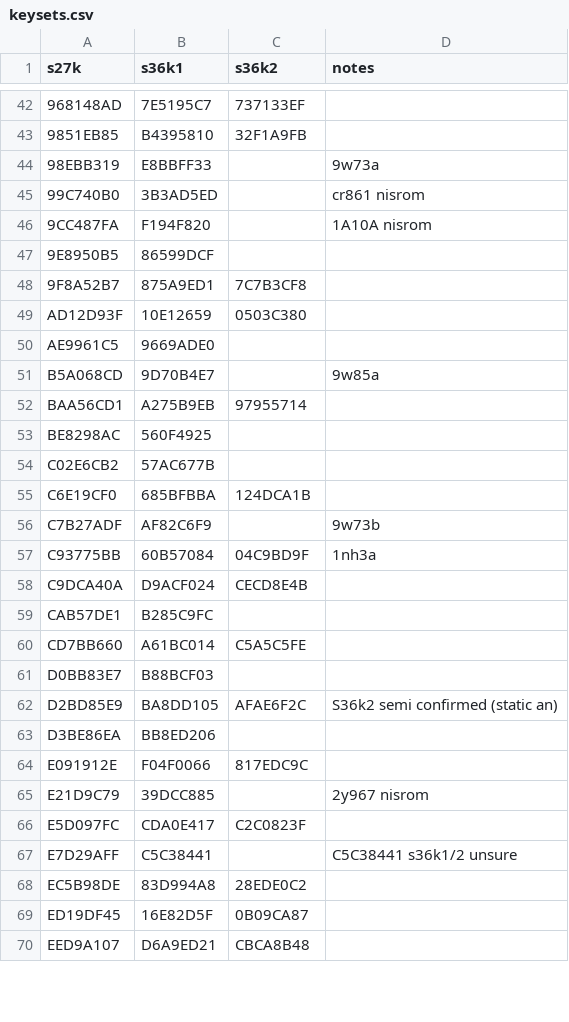
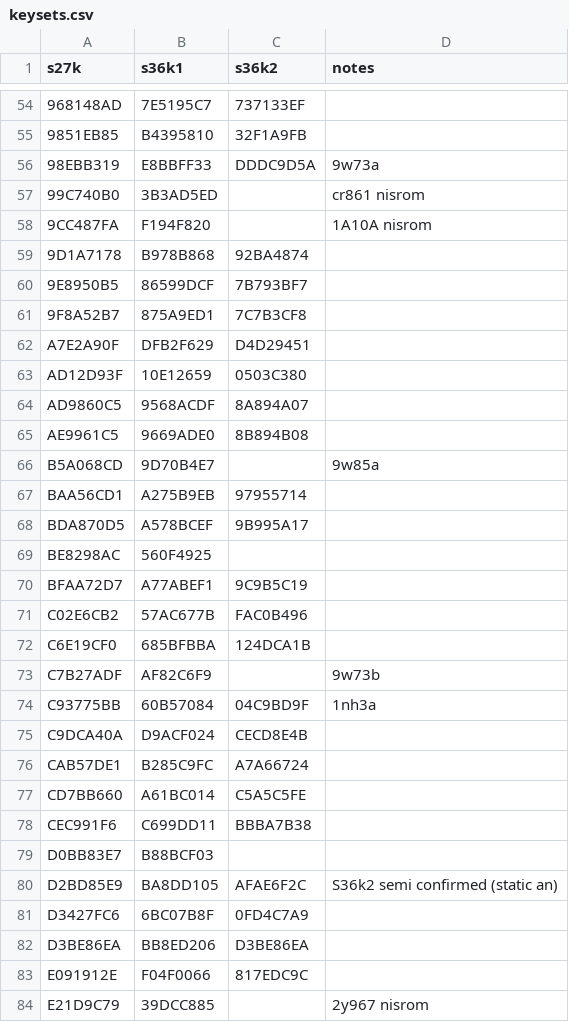
Before and after one commit to fenugrec/nissutils, a CSV file: romdb/keysets.csv, drawn as a sheet; only a part is shown, gaps mark what is left out; the shorter side is filled out with more unchanged rows; the diff covers the shown part only.

```diff
--- a/romdb/keysets.csv
+++ b/romdb/keysets.csv
@@ -43,13 +55,18 @@
 "9851EB85","B4395810","32F1A9FB",
-"98EBB319","E8BBFF33",,"9w73a"
+"98EBB319","E8BBFF33","DDDC9D5A","9w73a"
 "99C740B0","3B3AD5ED",,"cr861 nisrom"
 "9CC487FA","F194F820",,"1A10A nisrom"
-"9E8950B5","86599DCF",,
+"9D1A7178","B978B868","92BA4874",
+"9E8950B5","86599DCF","7B793BF7",
 "9F8A52B7","875A9ED1","7C7B3CF8",
+"A7E2A90F","DFB2F629","D4D29451",
 "AD12D93F","10E12659","0503C380",
-"AE9961C5","9669ADE0",,
+"AD9860C5","9568ACDF","8A894A07",
+"AE9961C5","9669ADE0","8B894B08",
 "B5A068CD","9D70B4E7",,"9w85a"
 "BAA56CD1","A275B9EB","97955714",
+"BDA870D5","A578BCEF","9B995A17",
 "BE8298AC","560F4925",,
-"C02E6CB2","57AC677B",,
+"BFAA72D7","A77ABEF1","9C9B5C19",
+"C02E6CB2","57AC677B","FAC0B496",
 "C6E19CF0","685BFBBA","124DCA1B",
@@ -58,7 +75,9 @@
 "C9DCA40A","D9ACF024","CECD8E4B",
-"CAB57DE1","B285C9FC",,
+"CAB57DE1","B285C9FC","A7A66724",
 "CD7BB660","A61BC014","C5A5C5FE",
+"CEC991F6","C699DD11","BBBA7B38",
 "D0BB83E7","B88BCF03",,
 "D2BD85E9","BA8DD105","AFAE6F2C","S36k2 semi confirmed (static an)"
-"D3BE86EA","BB8ED206",,
+"D3427FC6","6BC07B8F","0FD4C7A9",
+"D3BE86EA","BB8ED206","D3BE86EA",
 "E091912E","F04F0066","817EDC9C",
```
Also changed, not shown: 13 added rows and 12 edited cells elsewhere in this file.
